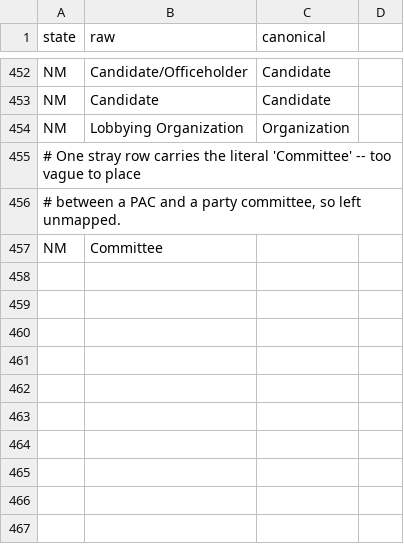
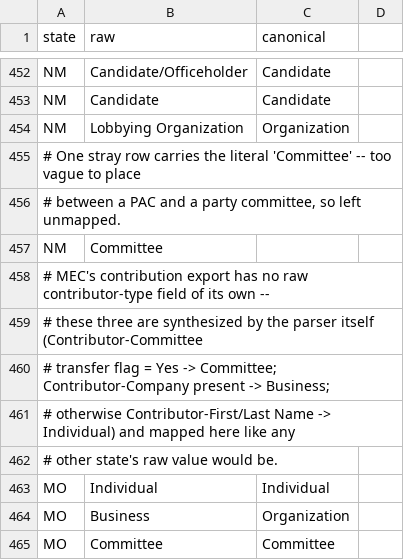
Before and after one commit to hderyke/state-level-campaign-finance, a CSV file: src/aliases/contributor_types.csv, drawn as a sheet; only a part is shown, gaps mark what is left out.

```diff
--- a/src/aliases/contributor_types.csv
+++ b/src/aliases/contributor_types.csv
@@ -457 +457,9 @@ NM,Lobbying Organization,Organization,
 NM,Committee,,
+# MEC's contribution export has no raw contributor-type field of its own --
+# these three are synthesized by the parser itself (Contributor-Committee
+# transfer flag = Yes -> Committee; Contributor-Company present -> Business;
+# otherwise Contributor-First/Last Name -> Individual) and mapped here like any
+# other state's raw value would be.
+MO,Individual,Individual,
+MO,Business,Organization,
+MO,Committee,Committee,
```
Also changed, not shown: src/aliases/committee_types.csv, src/aliases/expenditure_categories.csv, 5 other files.
